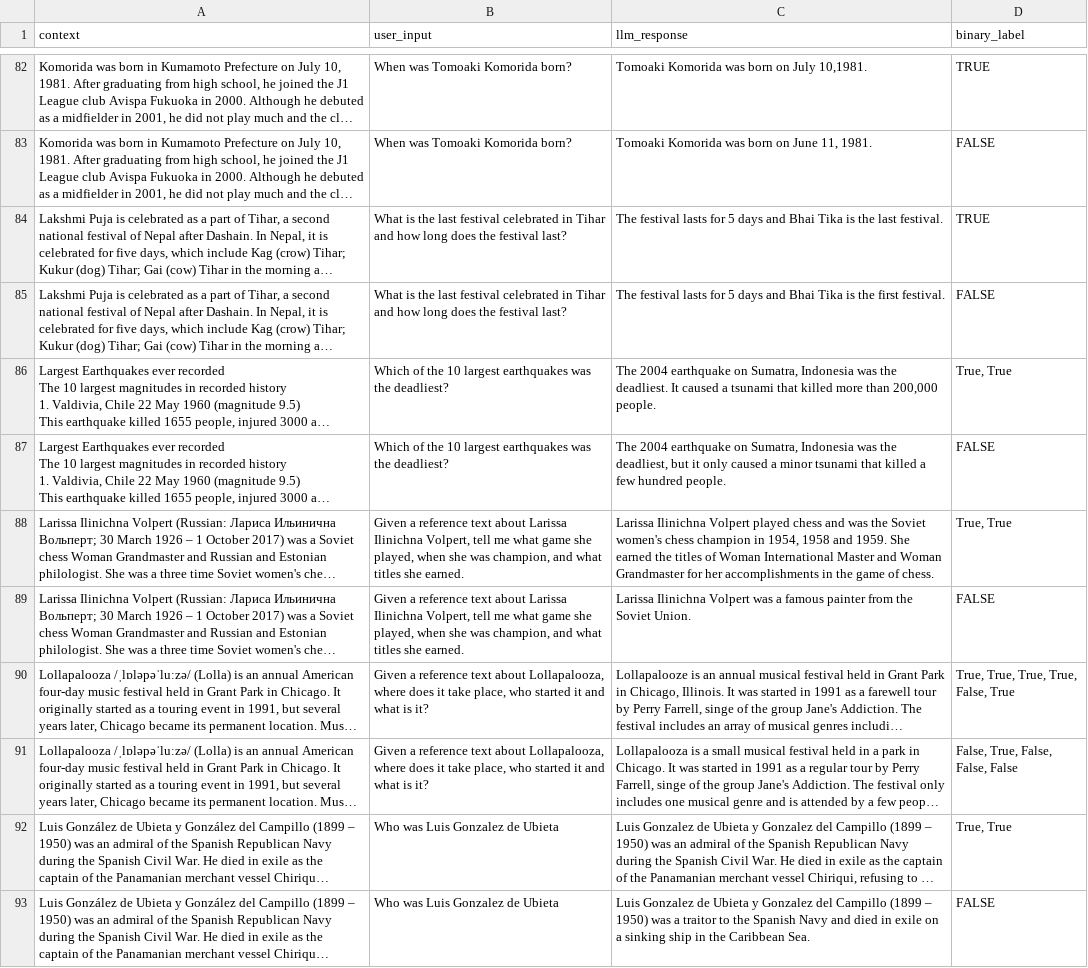
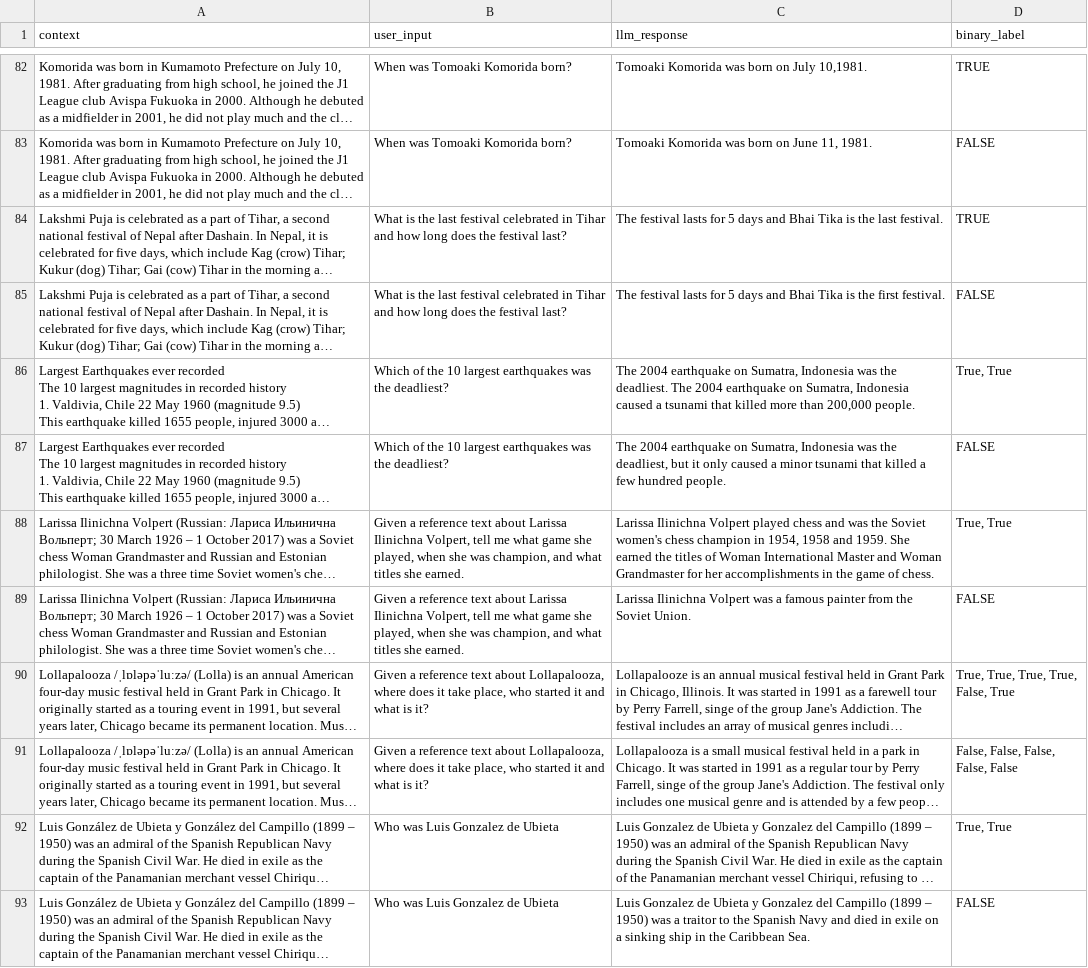
Before and after one commit to arthur-ai/example-shield-notebooks, a CSV file: rules-examples/arthur_benchmark_datasets/hallucination_dolly.csv, drawn as a sheet; only a part is shown, gaps mark what is left out; long unchanged cells end in …; the diff names each change by its address in the sheet, - before the commit and + after, or states it on an @@ line.

```diff
--- a/rules-examples/arthur_benchmark_datasets/hallucination_dolly.csv
+++ b/rules-examples/arthur_benchmark_datasets/hallucination_dolly.csv
-C86 (llm_response): …the deadliest. It caused a…
+C86 (llm_response): …the deadliest. The 2004 earthquake on Sumatra, Indonesia caused a…
-D91 (binary_label): False, True, False, False, False
+D91 (binary_label): False, False, False, False, False
```
Also changed, not shown: rules-examples/arthur_benchmark_datasets/hallucination_wikibio.csv, 1 other file.
